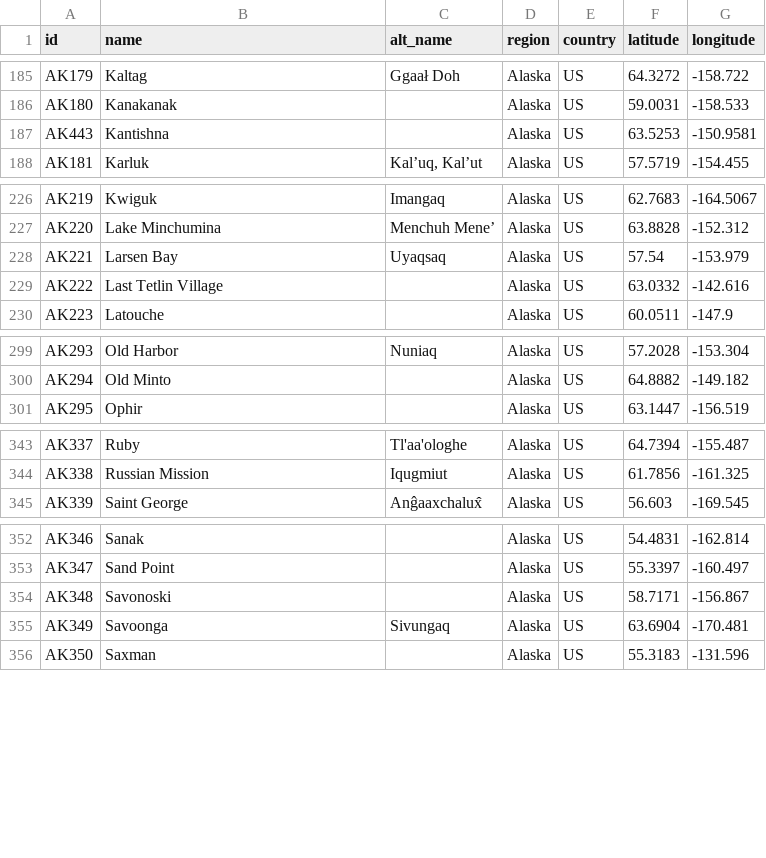
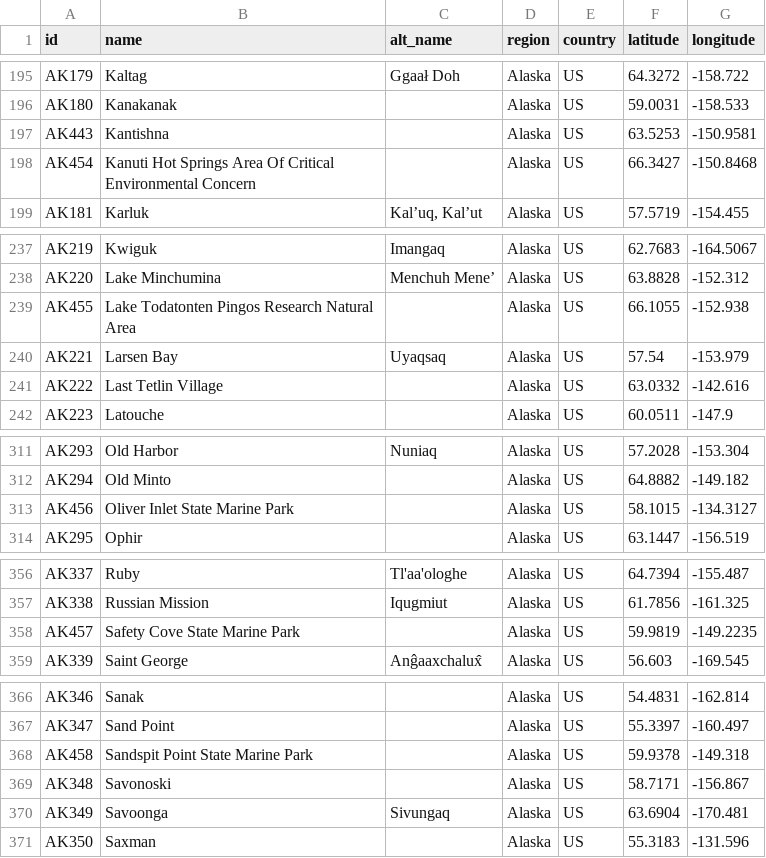
Before and after one commit to ua-snap/geospatial-vector-veracity, a CSV file: vector_data/point/alaska_point_locations.csv, drawn as a sheet; only a part is shown, gaps mark what is left out; the diff covers the shown part only; the diff names each change by its address in the sheet, - before the commit and + after, or states it on an @@ line.

Commit message:
Turn small AK protected area polygons into points. (#41)
* remove polys less than 4 km in area

* polygons < 4km^2 added as point locations

```diff
--- a/vector_data/point/alaska_point_locations.csv
+++ b/vector_data/point/alaska_point_locations.csv
+row 198: AK454 | Kanuti Hot Springs Area Of Critical Environmental Concern |  | Alaska | US | 66.3427 | -150.8468
+row 239: AK455 | Lake Todatonten Pingos Research Natural Area |  | Alaska | US | 66.1055 | -152.938
+row 313: AK456 | Oliver Inlet State Marine Park |  | Alaska | US | 58.1015 | -134.3127
+row 358: AK457 | Safety Cove State Marine Park |  | Alaska | US | 59.9819 | -149.2235
+row 368: AK458 | Sandspit Point State Marine Park |  | Alaska | US | 59.9378 | -149.318
```
Also changed, not shown: 16 added rows elsewhere in this file, 3 other files.
